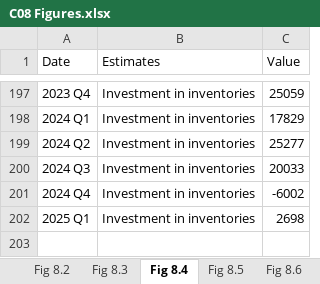
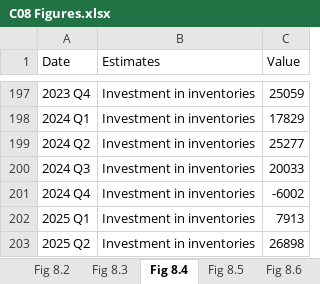
Before and after one commit to trevortombe/RealTimeGraphs, an Excel workbook: Data/C08 Figures.xlsx, sheet Fig 8.4, drawn as a sheet; only a part is shown, gaps mark what is left out; values as stored, in another font and other column widths than the file's, no borders; charts and pictures not drawn; the diff names each change by its address in the sheet, - before the commit and + after, or states it on an @@ line.

```diff
--- a/Data/C08 Figures.xlsx (sheet Fig 8.4)
+++ b/Data/C08 Figures.xlsx (sheet Fig 8.4)
-C202 (Value): 2698
+C202 (Value): 7913
+row 203: 2025 Q2 | Investment in inventories | 26898
```
Also changed, not shown: sheet Fig 8.3, sheet Fig 8.5, sheet Fig 8.8, sheet Fig 8.2, sheet Fig 8.9, sheet Fig 8.10, 2 more sheets, charts or pictures, Data/C02 Figures.xlsx, Data/C03 Figures.xlsx, 27 other files.
